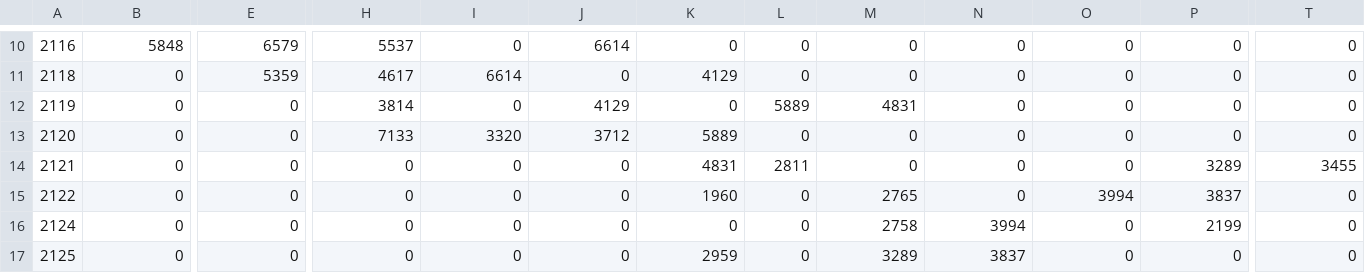
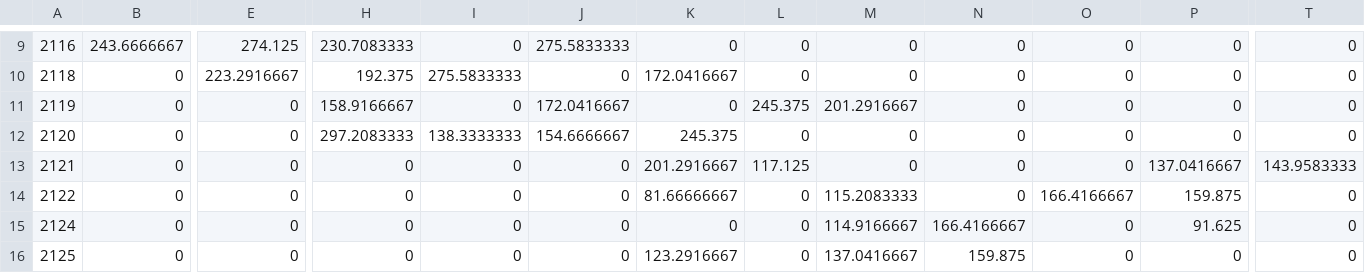
Before and after one commit to LordVanra/MTFC_2026, a CSV file: CellTransmission/traffic_demand.csv, drawn as a sheet; only a part is shown, gaps mark what is left out; addresses are those after the commit; the diff covers the shown part only; the diff names each change by its address in the sheet, - before the commit and + after, or states it on an @@ line.

```diff
--- a/CellTransmission/traffic_demand.csv
+++ b/CellTransmission/traffic_demand.csv
-B9: 5848
+B9: 243.6666667
-E9: 6579
+E9: 274.125
-H9: 5537
+H9: 230.7083333
-J9: 6614
+J9: 275.5833333
-E10: 5359
+E10: 223.2916667
-H10: 4617
+H10: 192.375
-I10: 6614
+I10: 275.5833333
-K10: 4129
+K10: 172.0416667
-H11: 3814
+H11: 158.9166667
-J11: 4129
+J11: 172.0416667
-L11: 5889
+L11: 245.375
-M11: 4831
+M11: 201.2916667
-H12: 7133
+H12: 297.2083333
-I12: 3320
+I12: 138.3333333
-J12: 3712
+J12: 154.6666667
-K12: 5889
+K12: 245.375
-K13: 4831
+K13: 201.2916667
-L13: 2811
+L13: 117.125
-P13: 3289
+P13: 137.0416667
-T13: 3455
+T13: 143.9583333
-K14: 1960
+K14: 81.66666667
-M14: 2765
+M14: 115.2083333
-O14: 3994
+O14: 166.4166667
-P14: 3837
+P14: 159.875
-M15: 2758
+M15: 114.9166667
-N15: 3994
+N15: 166.4166667
-P15: 2199
+P15: 91.625
-K16: 2959
+K16: 123.2916667
-M16: 3289
+M16: 137.0416667
-N16: 3837
+N16: 159.875
```
Also changed, not shown: 1 removed row and 70 edited cells elsewhere in this file, CellTransmission/distance_matrix.csv, 3 other files.
